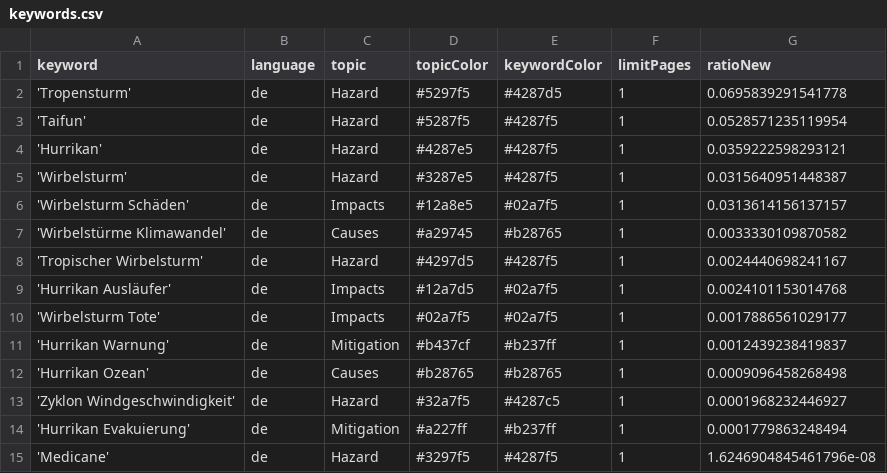
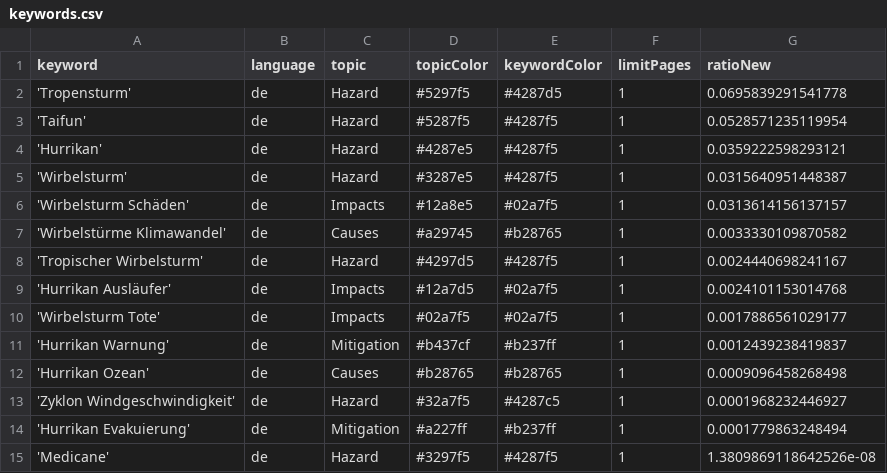
Before and after one commit to liese97-news/HurricaneIsComing, a CSV file: keywords.csv, drawn as a sheet.

Commit message:
Commit from GitHub Actions (harvest:0.0)

```diff
--- a/keywords.csv
+++ b/keywords.csv
@@ -14,2 +14,2 @@ keyword,language,topic,topicColor,keywordColor,limitPages,ratioNew
 'Hurrikan Evakuierung',de,Mitigation,#a227ff,#b237ff,1,0.0001779863248494
-'Medicane',de,Hazard,#3297f5,#4287f5,1,1.6246904845461796e-08
+'Medicane',de,Hazard,#3297f5,#4287f5,1,1.3809869118642526e-08
```
